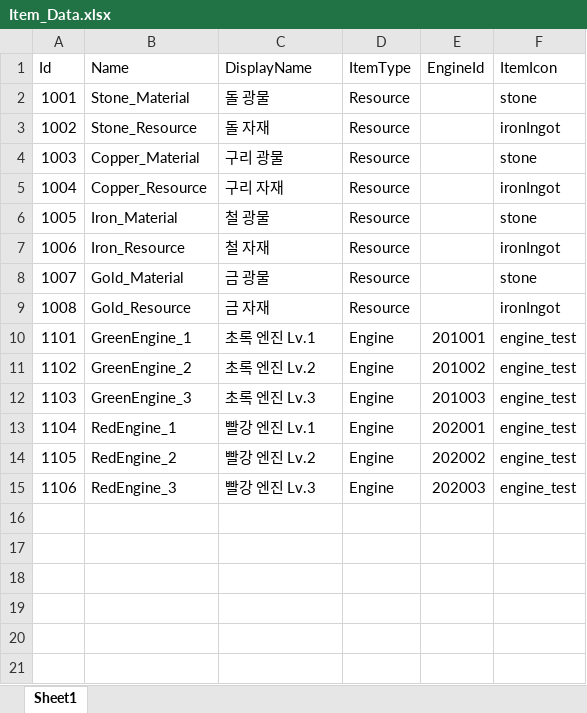
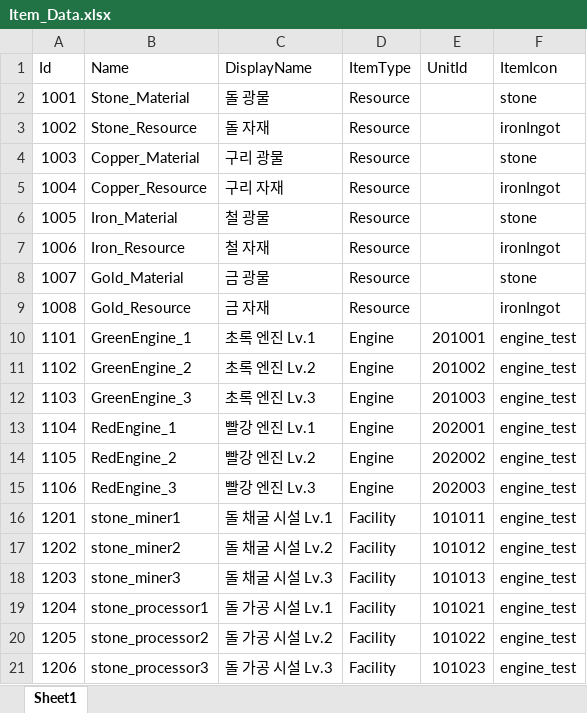
Before and after one commit to koseongboy/Drill_Game, an Excel workbook: Assets/100_Data/XlsxFiles/Item_Data.xlsx, sheet Sheet1, drawn as a sheet; values as stored, in another font and other column widths than the file's, no borders; table styles not drawn; the diff names each change by its address in the sheet, - before the commit and + after, or states it on an @@ line.

```diff
--- a/Assets/100_Data/XlsxFiles/Item_Data.xlsx (sheet Sheet1)
+++ b/Assets/100_Data/XlsxFiles/Item_Data.xlsx (sheet Sheet1)
-E1: EngineId
+E1: UnitId
+row 16: 1201 | stone_miner1 | 돌 채굴 시설 Lv.1 | Facility | 101011 | engine_test
+row 17: 1202 | stone_miner2 | 돌 채굴 시설 Lv.2 | Facility | 101012 | engine_test
+row 18: 1203 | stone_miner3 | 돌 채굴 시설 Lv.3 | Facility | 101013 | engine_test
+row 19: 1204 | stone_processor1 | 돌 가공 시설 Lv.1 | Facility | 101021 | engine_test
+row 20: 1205 | stone_processor2 | 돌 가공 시설 Lv.2 | Facility | 101022 | engine_test
+row 21: 1206 | stone_processor3 | 돌 가공 시설 Lv.3 | Facility | 101023 | engine_test
```
Also changed, not shown: 35 other files.
